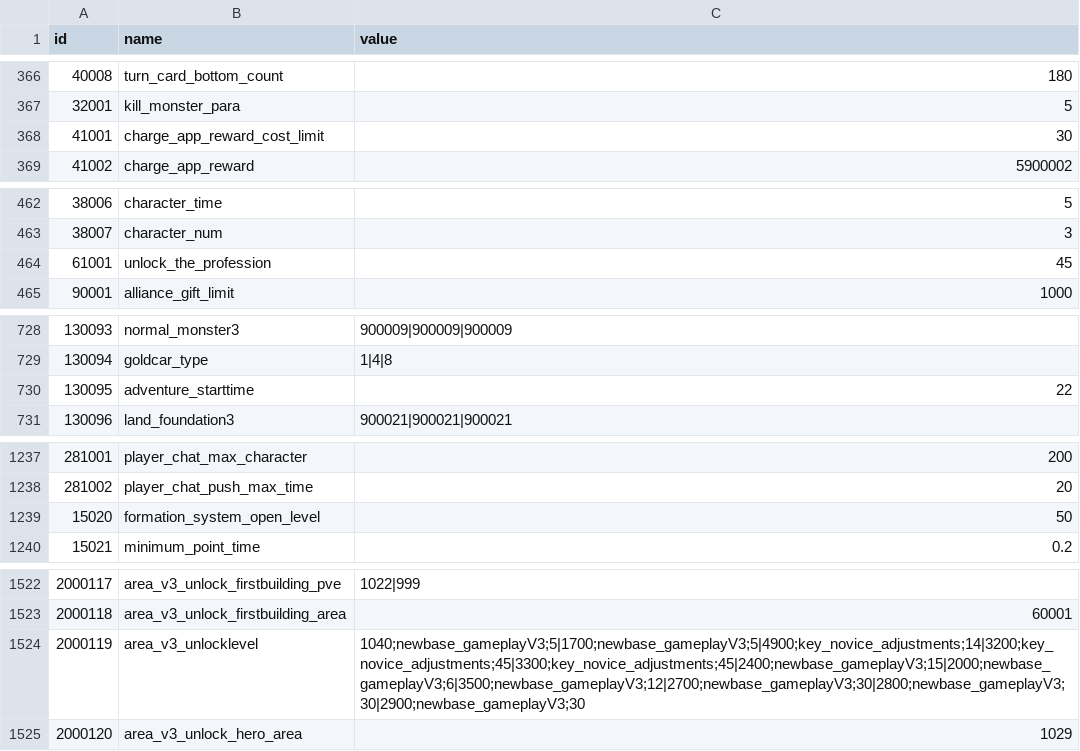
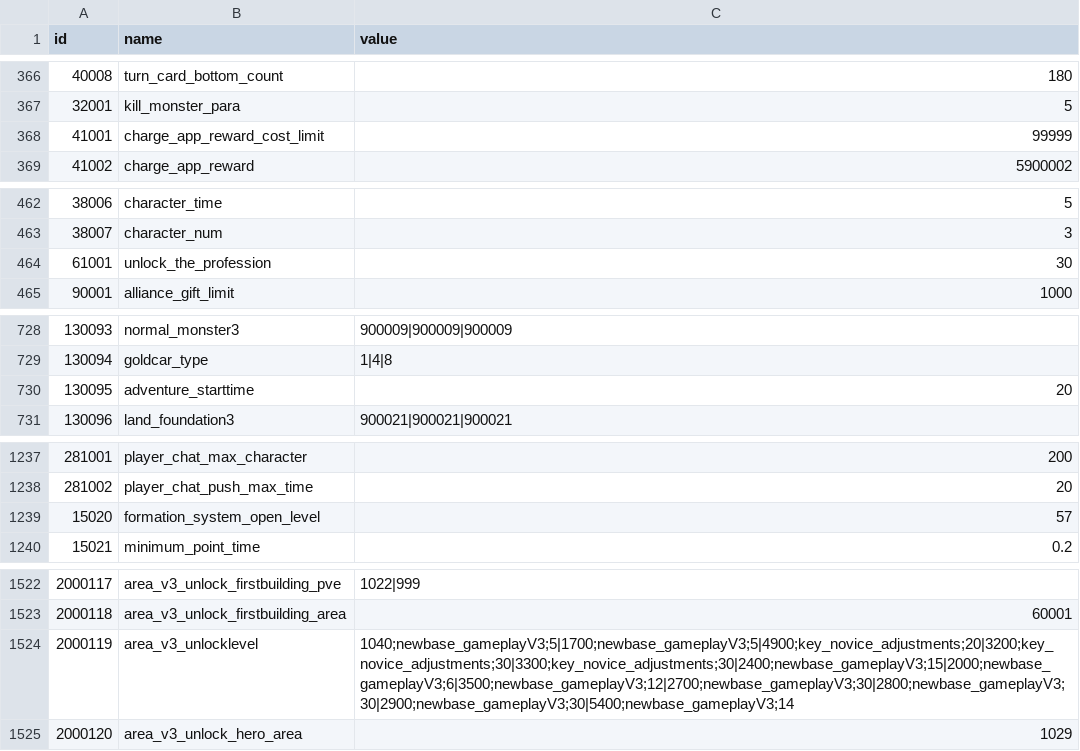
Before and after one commit to kelvinwop/tw-config, a CSV file: data_config.csv, drawn as a sheet; only a part is shown, gaps mark what is left out; the diff covers the shown part only; the diff names each change by its address in the sheet, - before the commit and + after, or states it on an @@ line.

```diff
--- a/data_config.csv
+++ b/data_config.csv
-C368 (value): 30
+C368 (value): 99999
-C464 (value): 45
+C464 (value): 30
-C730 (value): 22
+C730 (value): 20
-C1239 (value): 50
+C1239 (value): 57
-C1524 (value): 1040;newbase_gameplayV3;5|1700;newbase_gameplayV3;5|4900;key_novice_adjustments;14|3200;key_novice_adjustments;45|3300;key_novice_adjustments;45|2400;newbase_gameplayV3;15|2000;newbase_gameplayV3;6|3500;newbase_gameplayV3;12|2700;newbase_gameplayV3;30|2800;newbase_gameplayV3;30|2900;newbase_gameplayV3;30
+C1524 (value): 1040;newbase_gameplayV3;5|1700;newbase_gameplayV3;5|4900;key_novice_adjustments;20|3200;key_novice_adjustments;30|3300;key_novice_adjustments;30|2400;newbase_gameplayV3;15|2000;newbase_gameplayV3;6|3500;newbase_gameplayV3;12|2700;newbase_gameplayV3;30|2800;newbase_gameplayV3;30|2900;newbase_gameplayV3;30|5400;newbase_gameplayV3;14
```
Also changed, not shown: 11 added rows and 7 edited cells elsewhere in this file, building.csv, mail.csv, 45 other files.
